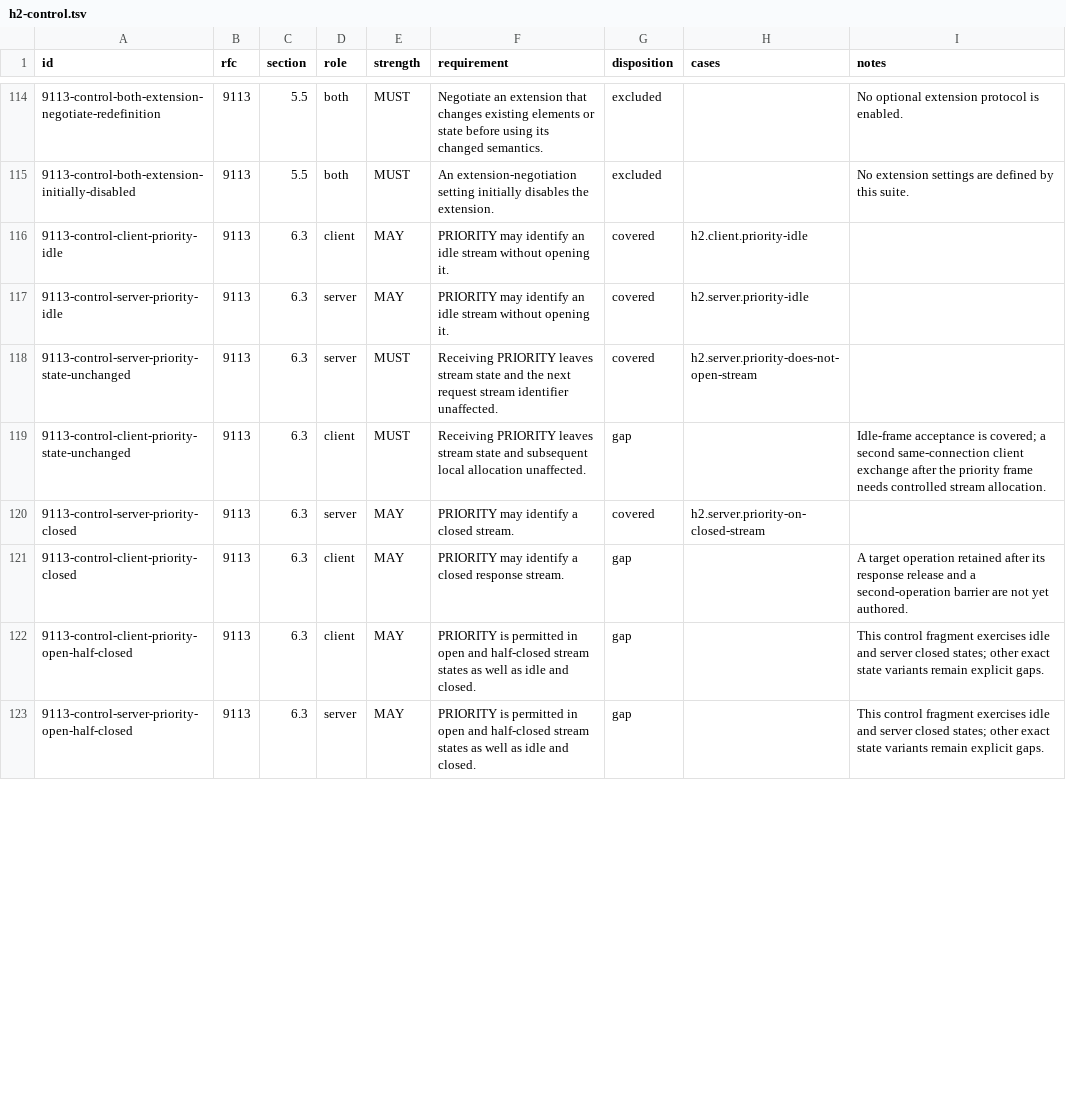
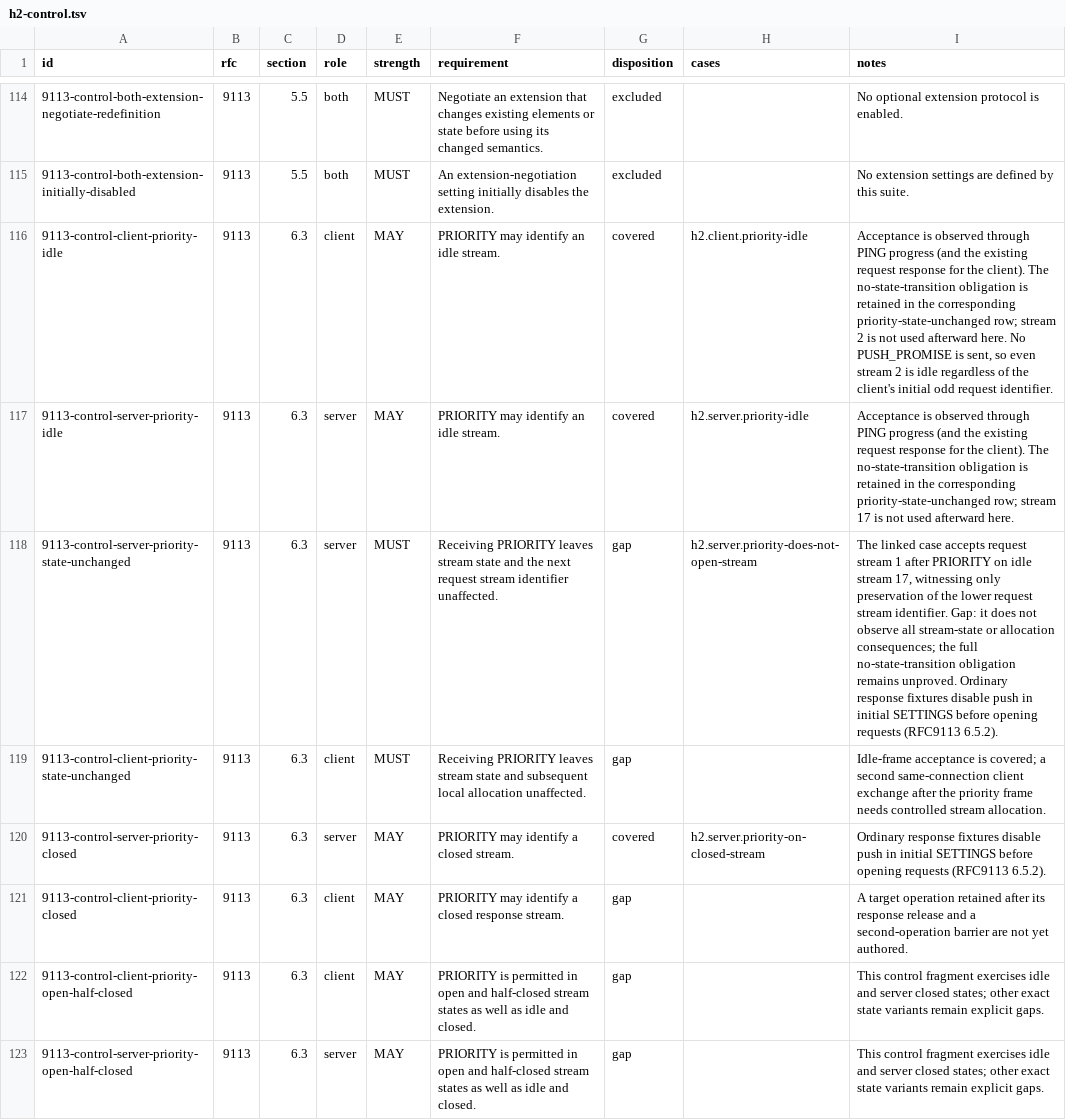
Before and after one commit to http4s/http4s, a TSV file: docs/wire-tck/inventory/h2-control.tsv, drawn as a sheet; only a part is shown, gaps mark what is left out; the diff covers the shown part only.

```diff
--- a/docs/wire-tck/inventory/h2-control.tsv
+++ b/docs/wire-tck/inventory/h2-control.tsv
@@ -115,7 +115,7 @@ id	rfc	section	role	strength	requirement	disposition	cases	notes
 9113-control-both-extension-initially-disabled	9113	5.5	both	MUST	An extension-negotiation setting initially disables the extension.	excluded		No extension settings are defined by this suite.
-9113-control-client-priority-idle	9113	6.3	client	MAY	PRIORITY may identify an idle stream without opening it.	covered	h2.client.priority-idle	
-9113-control-server-priority-idle	9113	6.3	server	MAY	PRIORITY may identify an idle stream without opening it.	covered	h2.server.priority-idle	
-9113-control-server-priority-state-unchanged	9113	6.3	server	MUST	Receiving PRIORITY leaves stream state and the next request stream identifier unaffected.	covered	h2.server.priority-does-not-open-stream	
+9113-control-client-priority-idle	9113	6.3	client	MAY	PRIORITY may identify an idle stream.	covered	h2.client.priority-idle	Acceptance is observed through PING progress (and the existing request response for the client). The no-state-transition obligation is retained in the corresponding priority-state-unchanged row; stream 2 is not used afterward here. No PUSH_PROMISE is sent, so even stream 2 is idle regardless of the client's initial odd request identifier.
+9113-control-server-priority-idle	9113	6.3	server	MAY	PRIORITY may identify an idle stream.	covered	h2.server.priority-idle	Acceptance is observed through PING progress (and the existing request response for the client). The no-state-transition obligation is retained in the corresponding priority-state-unchanged row; stream 17 is not used afterward here.
+9113-control-server-priority-state-unchanged	9113	6.3	server	MUST	Receiving PRIORITY leaves stream state and the next request stream identifier unaffected.	gap	h2.server.priority-does-not-open-stream	The linked case accepts request stream 1 after PRIORITY on idle stream 17, witnessing only preservation of the lower request stream identifier. Gap: it does not observe all stream-state or allocation consequences; the full no-state-transition obligation remains unproved. Ordinary response fixtures disable push in initial SETTINGS before opening requests (RFC9113 6.5.2).
 9113-control-client-priority-state-unchanged	9113	6.3	client	MUST	Receiving PRIORITY leaves stream state and subsequent local allocation unaffected.	gap		Idle-frame acceptance is covered; a second same-connection client exchange after the priority frame needs controlled stream allocation.
-9113-control-server-priority-closed	9113	6.3	server	MAY	PRIORITY may identify a closed stream.	covered	h2.server.priority-on-closed-stream	
+9113-control-server-priority-closed	9113	6.3	server	MAY	PRIORITY may identify a closed stream.	covered	h2.server.priority-on-closed-stream	 Ordinary response fixtures disable push in initial SETTINGS before opening requests (RFC9113 6.5.2).
 9113-control-client-priority-closed	9113	6.3	client	MAY	PRIORITY may identify a closed response stream.	gap		A target operation retained after its response release and a second-operation barrier are not yet authored.
```
Also changed, not shown: 43 edited cells elsewhere in this file, docs/wire-tck/inventory/grammar-dependencies.tsv, docs/wire-tck/inventory/h1-framing.tsv, 45 other files.
